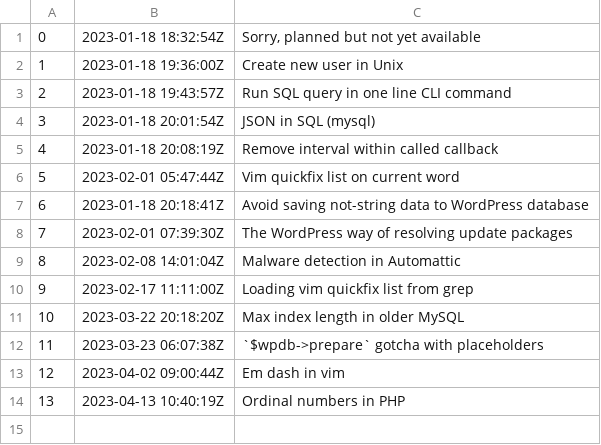
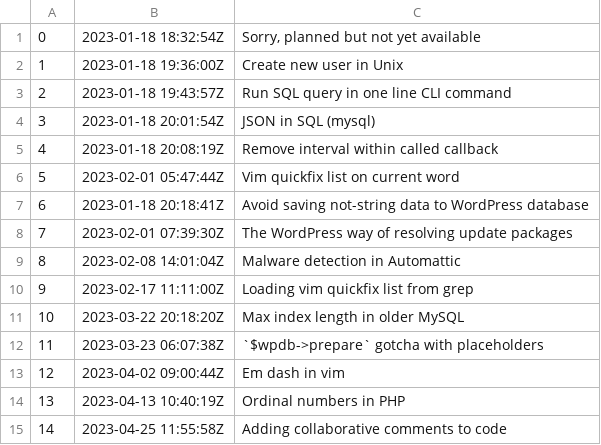
Before and after one commit to bart-jaskulski/me, a TSV file: docs/dex/nodes.tsv, drawn as a sheet.

Commit message:
Adding collaborative comments to code

```diff
--- a/docs/dex/nodes.tsv
+++ b/docs/dex/nodes.tsv
@@ -14 +14,2 @@
 13	2023-04-13 10:40:19Z	Ordinal numbers in PHP
+14	2023-04-25 11:55:58Z	Adding collaborative comments to code
```
Also changed, not shown: 3 other files.
